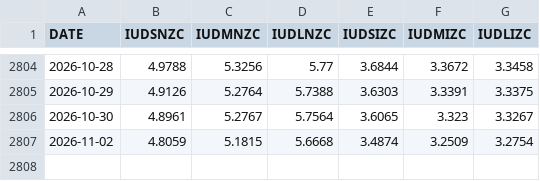
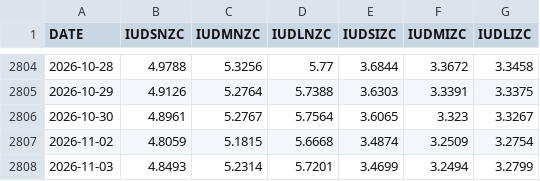
Before and after one commit to ledomanolis/headroom, a CSV file: data/boe-history.csv, drawn as a sheet; only a part is shown, gaps mark what is left out.

```diff
--- a/data/boe-history.csv
+++ b/data/boe-history.csv
@@ -2807 +2807,2 @@
 "2026-11-02","4.8059","5.1815","5.6668","3.4874","3.2509","3.2754"
+"2026-11-03","4.8493","5.2314","5.7201","3.4699","3.2494","3.2799"
```
Also changed, not shown: 2 other files.
